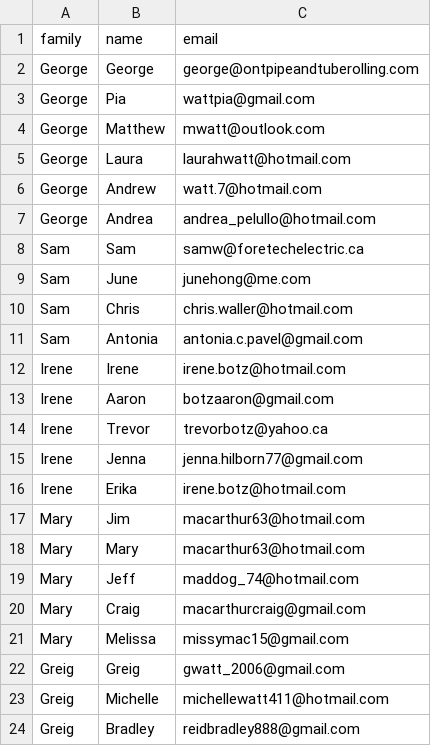
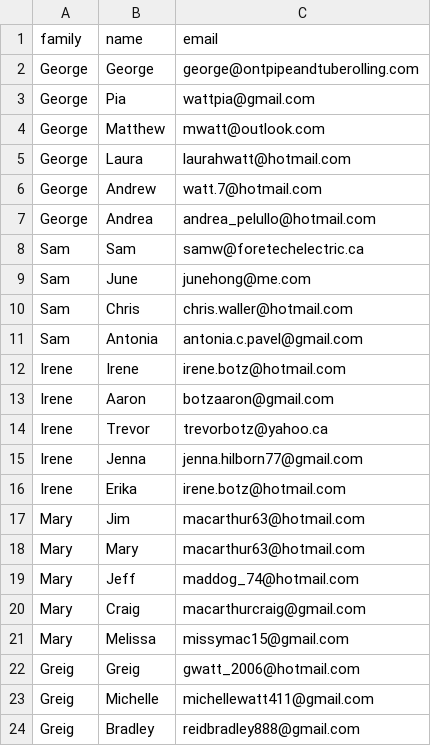
Before and after one commit to mwatt123/secret-santa, a CSV file: public/files/santas.csv, drawn as a sheet.

Commit message:
update emails

```diff
--- a/public/files/santas.csv
+++ b/public/files/santas.csv
@@ -21,4 +21,4 @@ Mary,Craig,macarthurcraig@gmail.com
 Mary,Melissa,missymac15@gmail.com
-Greig,Greig,gwatt_2006@gmail.com
-Greig,Michelle,michellewatt411@hotmail.com
+Greig,Greig,gwatt_2006@hotmail.com
+Greig,Michelle,michellewatt411@gmail.com
 Greig,Bradley,reidbradley888@gmail.com
```
